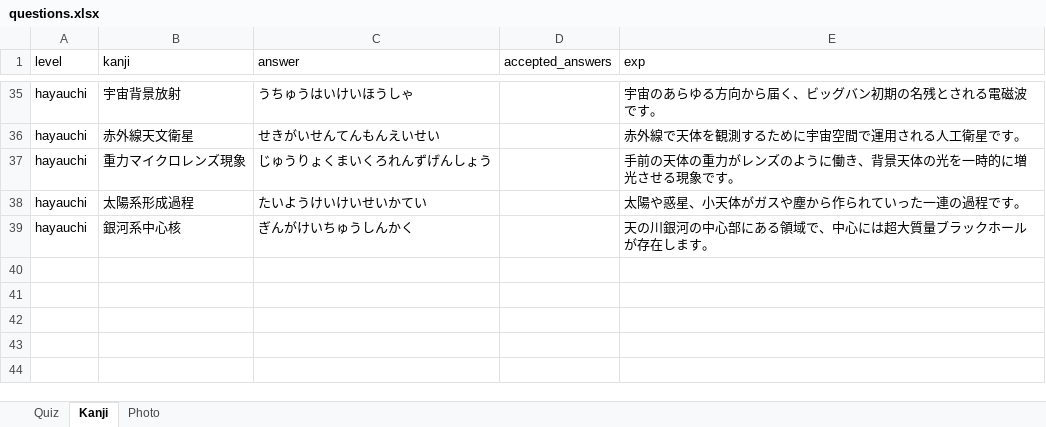
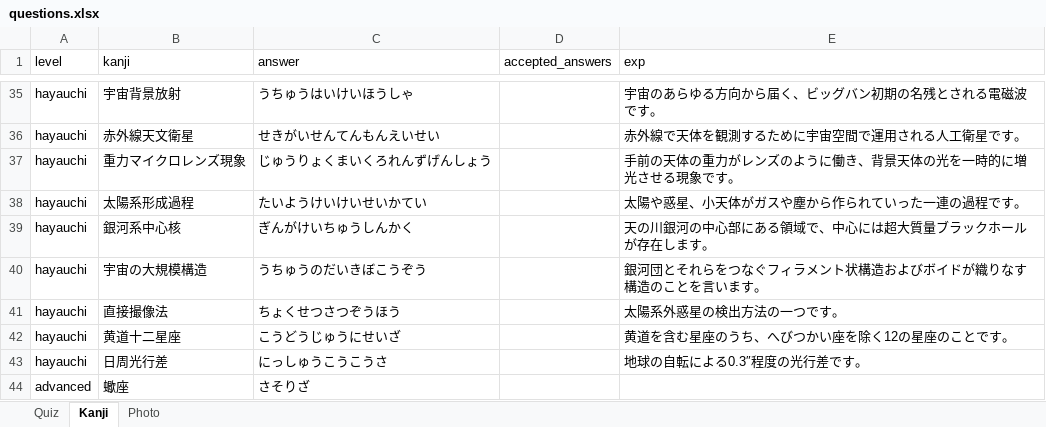
Before and after one commit to tenmonquiz/Quiz, an Excel workbook: timeshock/data/questions.xlsx, sheet Kanji, drawn as a sheet; only a part is shown, gaps mark what is left out; values as stored, in another font and other column widths than the file's, no borders; the diff names each change by its address in the sheet, - before the commit and + after, or states it on an @@ line.

```diff
--- a/timeshock/data/questions.xlsx (sheet Kanji)
+++ b/timeshock/data/questions.xlsx (sheet Kanji)
+row 40: hayauchi | 宇宙の大規模構造 | うちゅうのだいきぼこうぞう |  | 銀河団とそれらをつなぐフィラメント状構造およびボイドが織りなす構造のことを言います。
+row 41: hayauchi | 直接撮像法 | ちょくせつさつぞうほう |  | 太陽系外惑星の検出方法の一つです。
+row 42: hayauchi | 黄道十二星座 | こうどうじゅうにせいざ |  | 黄道を含む星座のうち、へびつかい座を除く12の星座のことです。
+row 43: hayauchi | 日周光行差 | にっしゅうこうこうさ |  | 地球の自転による0.3″程度の光行差です。
+row 44: advanced | 蠍座 | さそりざ
```
Also changed, not shown: sheet Photo, sheet Quiz, 10 other files.
